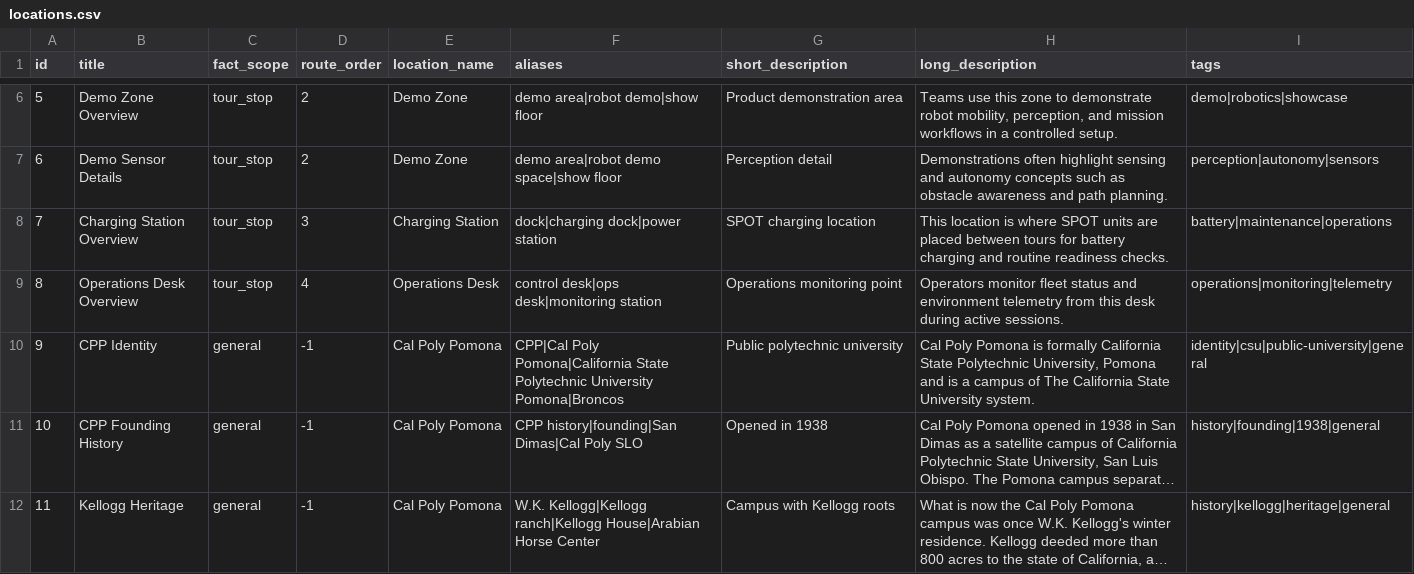
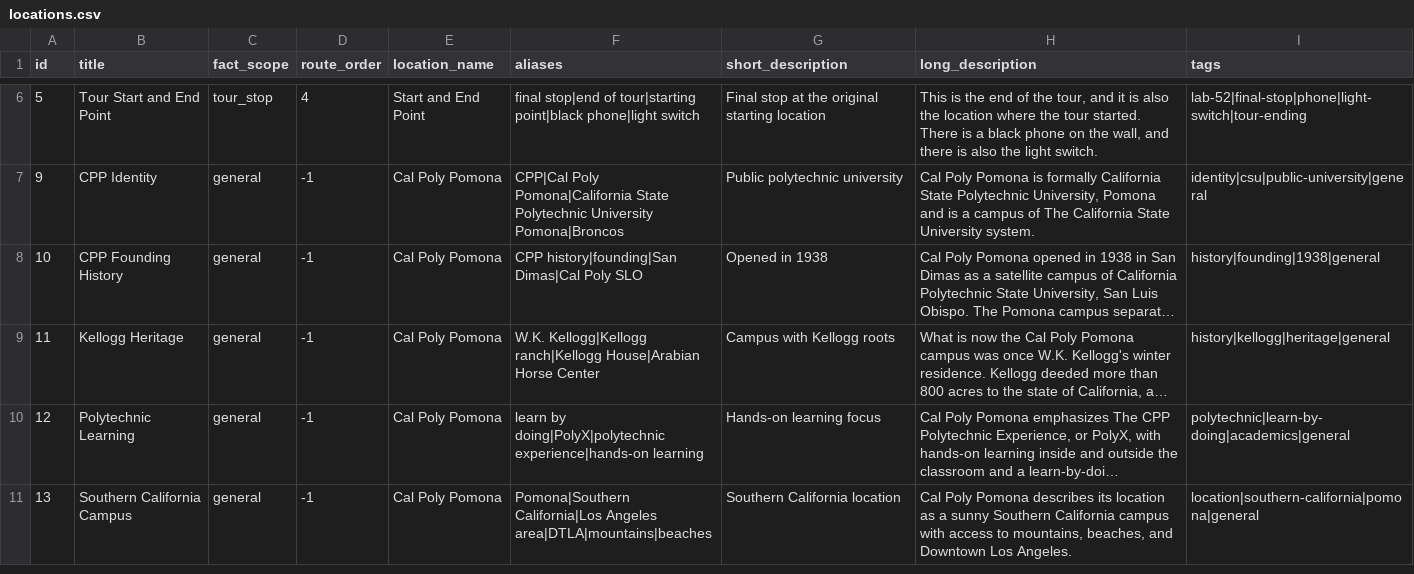
Before and after one commit to Nicholastran561/CPP-SPOT-Tour-Guide, a CSV file: locations.csv, drawn as a sheet; only a part is shown, gaps mark what is left out; the shorter side is filled out with more unchanged rows; long unchanged cells end in …; the diff covers the shown part only.

```diff
--- a/locations.csv
+++ b/locations.csv
@@ -6,5 +6,2 @@ id,title,fact_scope,route_order,location_name,aliases,short_description,long_des
-5,Demo Zone Overview,tour_stop,2,Demo Zone,"demo area|robot demo|show floor","Product demonstration area","Teams use this zone to demonstrate robot mobility, perception, and mission workflows in a controlled setup.","demo|robotics|showcase"
-6,Demo Sensor Details,tour_stop,2,Demo Zone,"demo area|robot demo space|show floor","Perception detail","Demonstrations often highlight sensing and autonomy concepts such as obstacle awareness and path planning.","perception|autonomy|sensors"
-7,Charging Station Overview,tour_stop,3,Charging Station,"dock|charging dock|power station","SPOT charging location","This location is where SPOT units are placed between tours for battery charging and routine readiness checks.","battery|maintenance|operations"
-8,Operations Desk Overview,tour_stop,4,Operations Desk,"control desk|ops desk|monitoring station","Operations monitoring point","Operators monitor fleet status and environment telemetry from this desk during active sessions.","operations|monitoring|telemetry"
+5,Tour Start and End Point,tour_stop,4,Start and End Point,"final stop|end of tour|starting point|black phone|light switch","Final stop at the original starting location","This is the end of the tour, and it is also the location where the tour started. There is a black phone on the wall, and there is also the light switch.","lab-52|final-stop|phone|light-switch|tour-ending"
 9,CPP Identity,general,-1,Cal Poly Pomona,"CPP|Cal Poly Pomona|California State Polytechnic University Pomona|Broncos","Public polytechnic university","Cal Poly Pomona is formally California State Polytechnic University, Pomona and is a campus of The California State University system.","identity|csu|public-university|general"
```
Also changed, not shown: 6 added rows, 1 removed row and 27 edited cells elsewhere in this file, 5 other files.
